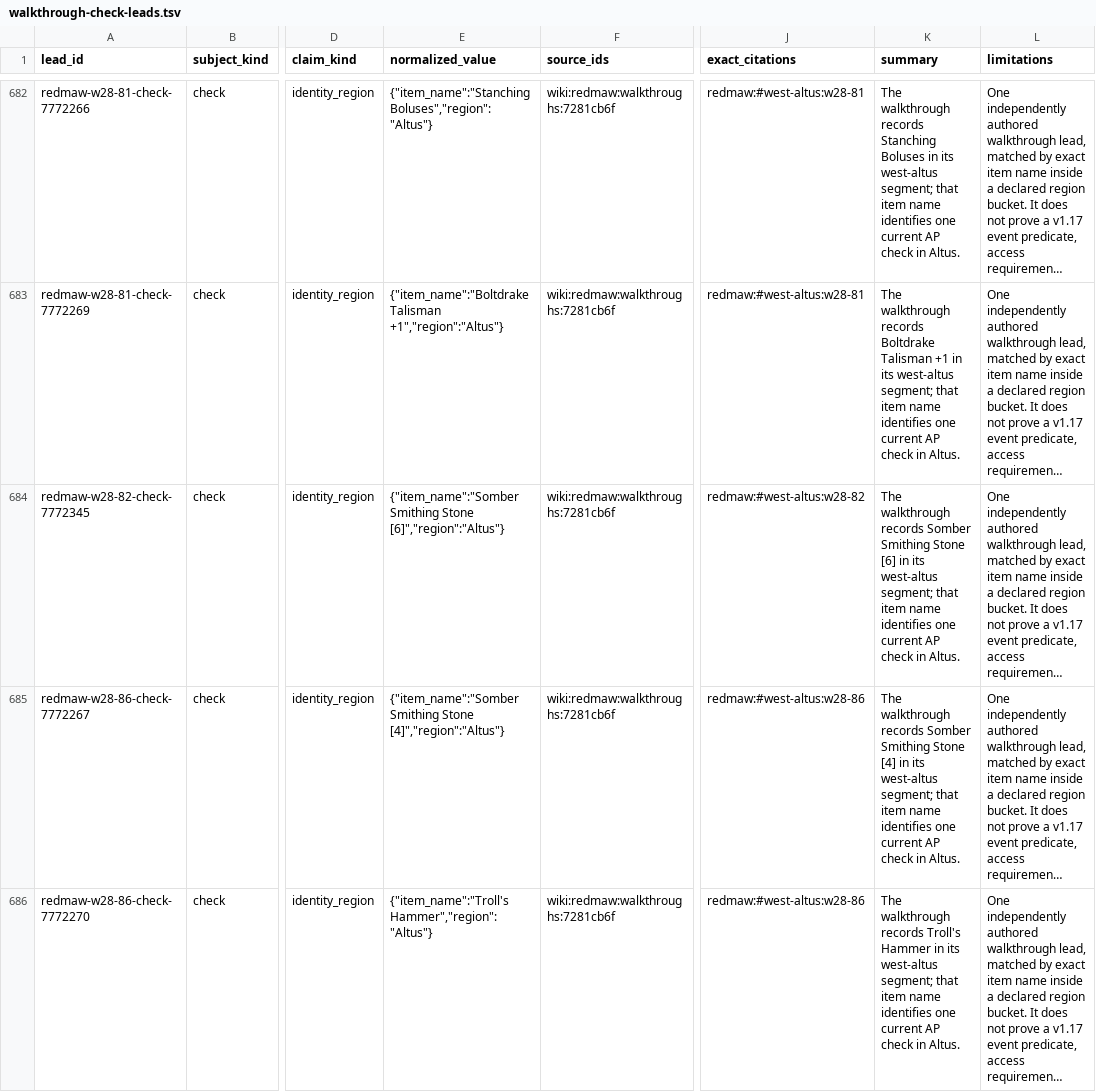
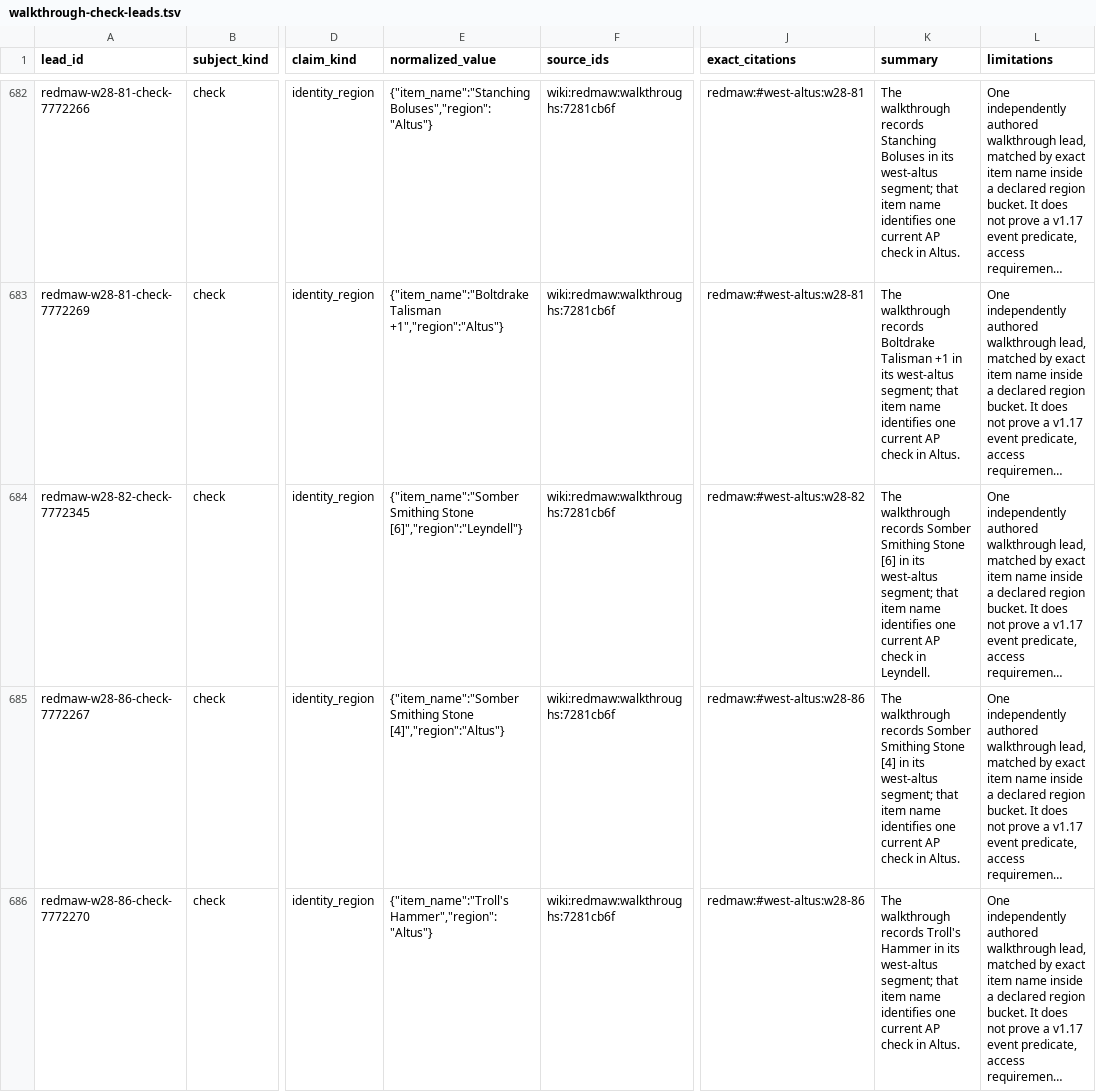
Before and after one commit to 4laric/er-archipelago, a TSV file: greenfield/evidence/wiki-audit/walkthrough-check-leads.tsv, drawn as a sheet; only a part is shown, gaps mark what is left out; long unchanged cells end in …; the diff names each change by its address in the sheet, - before the commit and + after, or states it on an @@ line.

```diff
--- a/greenfield/evidence/wiki-audit/walkthrough-check-leads.tsv
+++ b/greenfield/evidence/wiki-audit/walkthrough-check-leads.tsv
-E684 (normalized_value): …Smithing Stone [6]","region":"Altus"}
+E684 (normalized_value): …Smithing Stone [6]","region":"Leyndell"}
-K684 (summary): …check in Altus.
+K684 (summary): …check in Leyndell.
```
Also changed, not shown: greenfield/evidence/wiki-audit/eldenpedia-location-check-leads.tsv, 2 other files.
